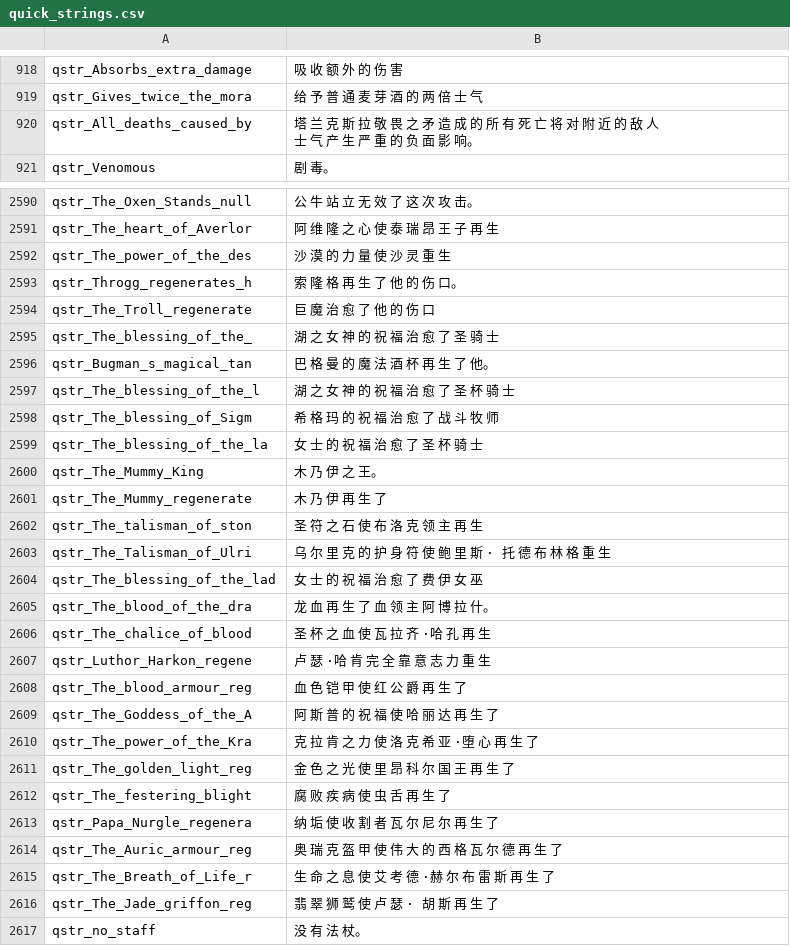
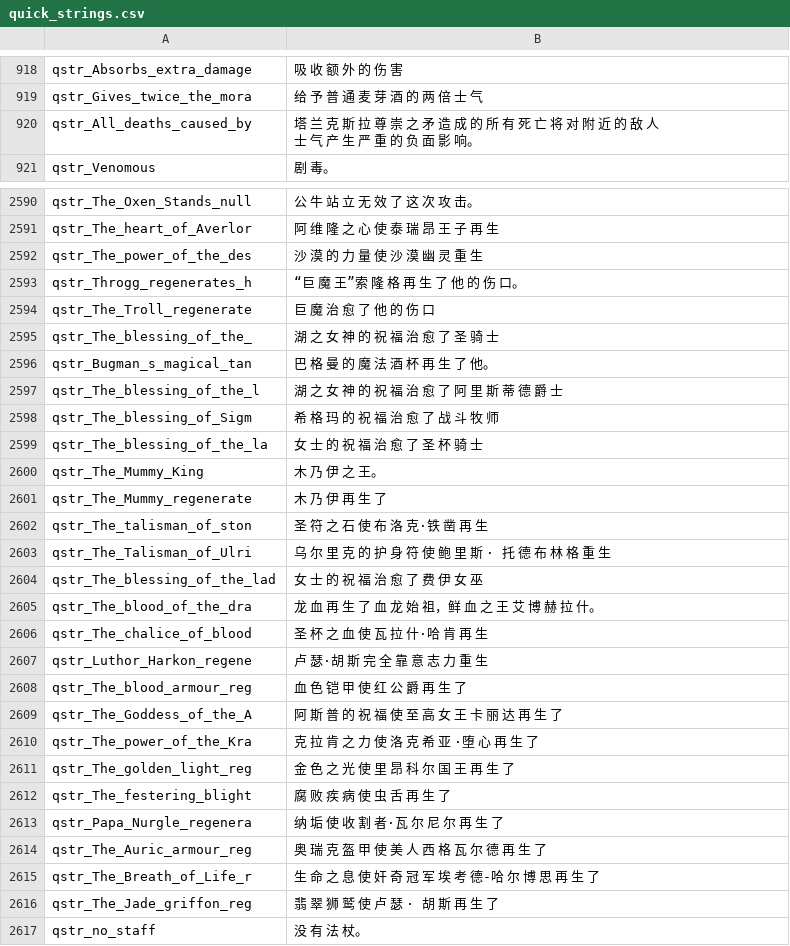
Before and after one commit to cqDiarmuid/diarmuidCNS, a CSV file: quick_strings.csv, drawn as a sheet; only a part is shown, gaps mark what is left out; the diff covers the shown part only.

```diff
--- a/quick_strings.csv
+++ b/quick_strings.csv
@@ -919,3 +919,3 @@ qstr_Absorbs_extra_damage|吸 收 额 外 的 伤 害
 qstr_Gives_twice_the_mora|给 予 普 通 麦 芽 酒 的 两 倍 士 气
-qstr_All_deaths_caused_by|塔 兰 克 斯 拉 敬 畏 之 矛 造 成 的 所 有 死 亡 将 对 附 近 的 敌 人 士 气 产 生 严 重 的 负 面 影 响。
+qstr_All_deaths_caused_by|塔 兰 克 斯 拉 尊 崇 之 矛 造 成 的 所 有 死 亡 将 对 附 近 的 敌 人 士 气 产 生 严 重 的 负 面 影 响。
 qstr_Venomous|剧 毒。
@@ -2591,4 +2591,4 @@ qstr_The_Oxen_Stands_null|公 牛 站 立 无 效 了 这 次 攻 击。
 qstr_The_heart_of_Averlor|阿 维 隆 之 心 使 泰 瑞 昂 王 子 再 生
-qstr_The_power_of_the_des|沙 漠 的 力 量 使 沙 灵 重 生
-qstr_Throgg_regenerates_h|索 隆 格 再 生 了 他 的 伤 口。
+qstr_The_power_of_the_des|沙 漠 的 力 量 使 沙 漠 幽 灵 重 生
+qstr_Throgg_regenerates_h|“巨 魔 王”索 隆 格 再 生 了 他 的 伤 口。
 qstr_The_Troll_regenerate|巨 魔 治 愈 了 他 的 伤 口
@@ -2596,3 +2596,3 @@ qstr_The_blessing_of_the_|湖 之 女 神 的 祝 福 治 愈 了 圣 骑 士
 qstr_Bugman_s_magical_tan|巴 格 曼 的 魔 法 酒 杯 再 生 了 他。
-qstr_The_blessing_of_the_l|湖 之 女 神 的 祝 福 治 愈 了 圣 杯 骑 士
+qstr_The_blessing_of_the_l|湖 之 女 神 的 祝 福 治 愈 了 阿 里 斯 蒂 德 爵 士
 qstr_The_blessing_of_Sigm|希 格 玛 的 祝 福 治 愈 了 战 斗 牧 师
@@ -2601,10 +2601,10 @@ qstr_The_Mummy_King|木 乃 伊 之 王。
 qstr_The_Mummy_regenerate|木 乃 伊 再 生 了
-qstr_The_talisman_of_ston|圣 符 之 石 使 布 洛 克 领 主 再 生
+qstr_The_talisman_of_ston|圣 符 之 石 使 布 洛 克·铁 凿 再 生
 qstr_The_Talisman_of_Ulri|乌 尔 里 克 的 护 身 符 使 鲍 里 斯 · 托 德 布 林 格 重 生
 qstr_The_blessing_of_the_lad|女 士 的 祝 福 治 愈 了 费 伊 女 巫
-qstr_The_blood_of_the_dra|龙 血 再 生 了 血 领 主 阿 博 拉 什。
-qstr_The_chalice_of_blood|圣 杯 之 血 使 瓦 拉 齐 ·哈 孔 再 生
-qstr_Luthor_Harkon_regene|卢 瑟 ·哈 肯 完 全 靠 意 志 力 重 生
+qstr_The_blood_of_the_dra|龙 血 再 生 了 血 龙 始 祖，鲜 血 之 王 艾 博 赫 拉 什。
+qstr_The_chalice_of_blood|圣 杯 之 血 使 瓦 拉 什·哈 肯 再 生
+qstr_Luthor_Harkon_regene|卢 瑟·胡 斯 完 全 靠 意 志 力 重 生
 qstr_The_blood_armour_reg|血 色 铠 甲 使 红 公 爵 再 生 了
-qstr_The_Goddess_of_the_A|阿 斯 普 的 祝 福 使 哈 丽 达 再 生 了
+qstr_The_Goddess_of_the_A|阿 斯 普 的 祝 福 使 至 高 女 王 卡 丽 达 再 生 了
 qstr_The_power_of_the_Kra|克 拉 肯 之 力 使 洛 克 希 亚 ·堕 心 再 生 了
@@ -2612,5 +2612,5 @@ qstr_The_golden_light_reg|金 色 之 光 使 里 昂 科 尔 国 王 再 生
 qstr_The_festering_blight|腐 败 疾 病 使 虫 舌 再 生 了
-qstr_Papa_Nurgle_regenera|纳 垢 使 收 割 者 瓦 尔 尼 尔 再 生 了
-qstr_The_Auric_armour_reg|奥 瑞 克 盔 甲 使 伟 大 的 西 格 瓦 尔 德 再 生 了
-qstr_The_Breath_of_Life_r|生 命 之 息 使 艾 考 德 ·赫 尔 布 雷 斯 再 生 了
+qstr_Papa_Nurgle_regenera|纳 垢 使 收 割 者·瓦 尔 尼 尔 再 生 了
+qstr_The_Auric_armour_reg|奥 瑞 克 盔 甲 使 美 人 西 格 瓦 尔 德 再 生 了
+qstr_The_Breath_of_Life_r|生 命 之 息 使 奸 奇 冠 军 埃 考 德-哈 尔 博 思 再 生 了
 qstr_The_Jade_griffon_reg|翡 翠 狮 鹫 使 卢 瑟 · 胡 斯 再 生 了
```
Also changed, not shown: 43 edited cells elsewhere in this file, dialogs.csv, game_menus.csv, 1 other file.
